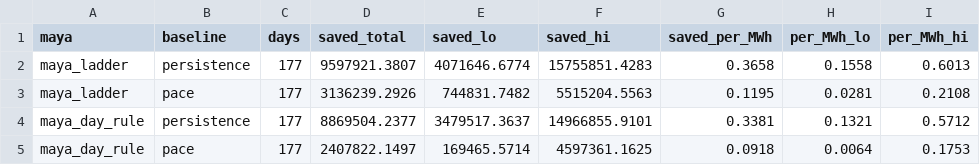
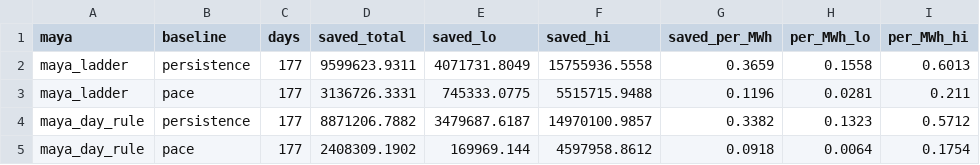
Before and after one commit to RendellRich/maya-forecasting-v2, a CSV file: app/data/savings_ci.csv, drawn as a sheet; only a part is shown; the diff names each change by its address in the sheet, - before the commit and + after, or states it on an @@ line.

```diff
--- a/app/data/savings_ci.csv
+++ b/app/data/savings_ci.csv
-D2 (saved_total): 9597921.3807
+D2 (saved_total): 9599623.9311
-E2 (saved_lo): 4071646.6774
+E2 (saved_lo): 4071731.8049
-F2 (saved_hi): 15755851.4283
+F2 (saved_hi): 15755936.5558
-G2 (saved_per_MWh): 0.3658
+G2 (saved_per_MWh): 0.3659
-D3 (saved_total): 3136239.2926
+D3 (saved_total): 3136726.3331
-E3 (saved_lo): 744831.7482
+E3 (saved_lo): 745333.0775
-F3 (saved_hi): 5515204.5563
+F3 (saved_hi): 5515715.9488
-G3 (saved_per_MWh): 0.1195
+G3 (saved_per_MWh): 0.1196
-I3 (per_MWh_hi): 0.2108
+I3 (per_MWh_hi): 0.211
-D4 (saved_total): 8869504.2377
+D4 (saved_total): 8871206.7882
-E4 (saved_lo): 3479517.3637
+E4 (saved_lo): 3479687.6187
-F4 (saved_hi): 14966855.9101
+F4 (saved_hi): 14970100.9857
-G4 (saved_per_MWh): 0.3381
+G4 (saved_per_MWh): 0.3382
-H4 (per_MWh_lo): 0.1321
+H4 (per_MWh_lo): 0.1323
-D5 (saved_total): 2407822.1497
+D5 (saved_total): 2408309.1902
-E5 (saved_lo): 169465.5714
+E5 (saved_lo): 169969.144
-F5 (saved_hi): 4597361.1625
+F5 (saved_hi): 4597958.8612
-I5 (per_MWh_hi): 0.1753
+I5 (per_MWh_hi): 0.1754
```
Also changed, not shown: app/data/spike_validation.csv, app/data/strategy_results.csv, 8 other files.
